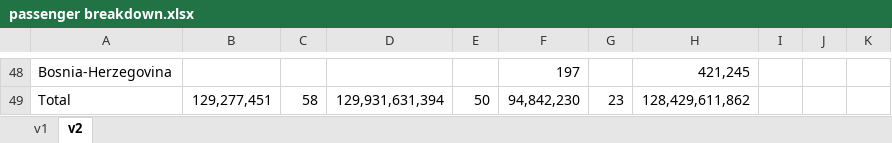
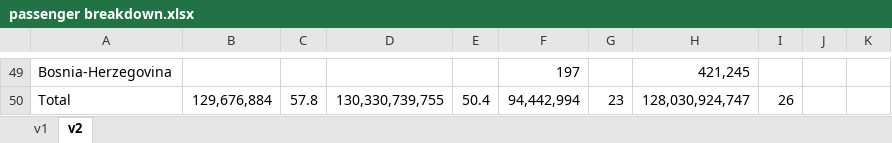
Before and after one commit to creds2/LDT, an Excel workbook: RScripts/new_method/passenger breakdown.xlsx, sheet v2, drawn as a sheet; only a part is shown, gaps mark what is left out; values as stored, in another font and other column widths than the file's, no borders; addresses are those after the commit; the diff covers the shown part only; the diff names each change by its address in the sheet, - before the commit and + after, or states it on an @@ line.

```diff
--- a/RScripts/new_method/passenger breakdown.xlsx (sheet v2)
+++ b/RScripts/new_method/passenger breakdown.xlsx (sheet v2)
-B50: 129,277,451
+B50: 129,676,884
-C50: 58
+C50: 57.8
-D50: 129,931,631,394
+D50: 130,330,739,755
-E50: 50
+E50: 50.4
-F50: 94,842,230
+F50: 94,442,994
-H50: 128,429,611,862
+H50: 128,030,924,747
-I50: (empty)
+I50: 26
```
Also changed, not shown: 16 added rows, 15 removed rows and 71 edited cells elsewhere in this sheet, formulas that keep their value, 35 other files.
